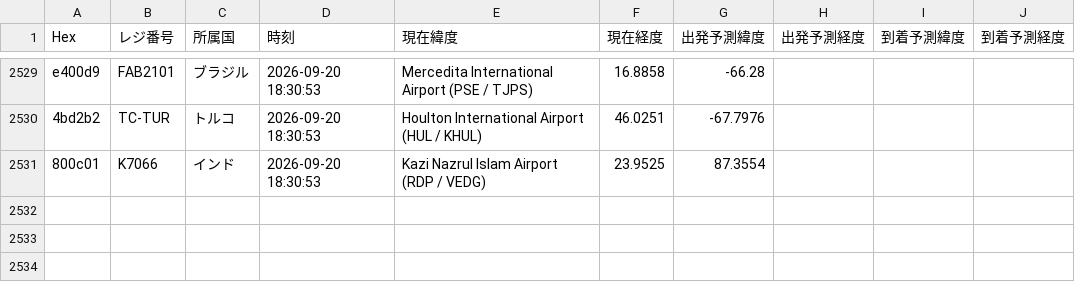
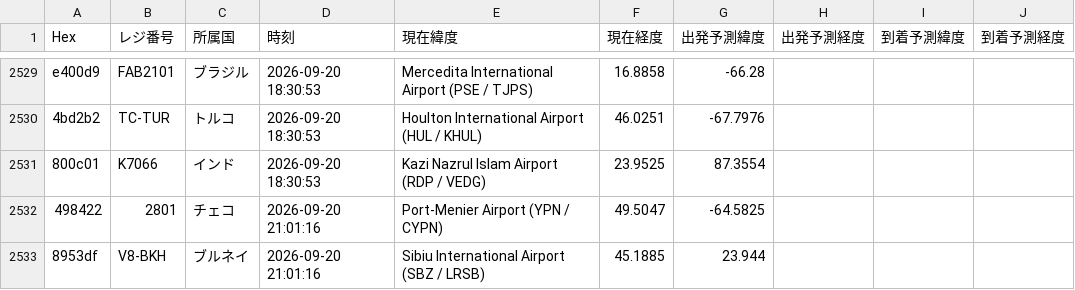
Before and after one commit to wata9857-ops/airtraking, a CSV file: flight_history.csv, drawn as a sheet; only a part is shown, gaps mark what is left out.

```diff
--- a/flight_history.csv
+++ b/flight_history.csv
@@ -2531 +2531,3 @@ e400d9,FAB2101,ブラジル,2026-09-20 18:30:53,Mercedita International Airport
 800c01,K7066,インド,2026-09-20 18:30:53,Kazi Nazrul Islam Airport (RDP / VEDG),23.9525,87.3554
+498422,2801,チェコ,2026-09-20 21:01:16,Port-Menier Airport (YPN / CYPN),49.5047,-64.5825
+8953df,V8-BKH,ブルネイ,2026-09-20 21:01:16,Sibiu International Airport (SBZ / LRSB),45.1885,23.944
```
